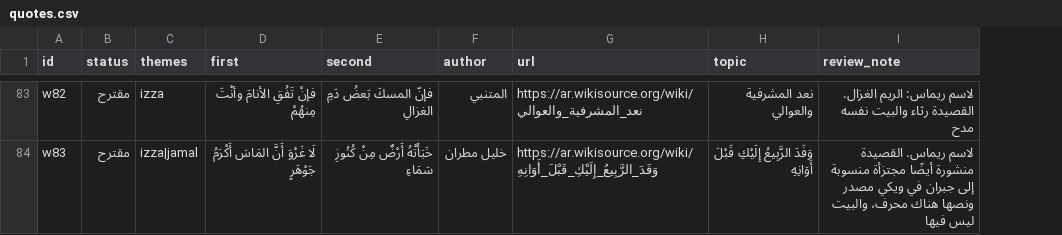
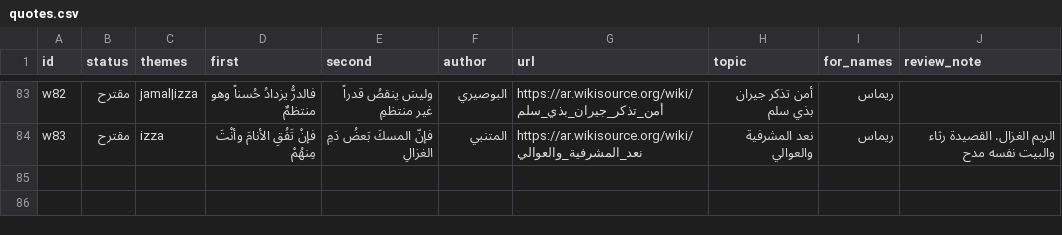
Before and after one commit to AmrShaar13006/dsc-name-quote, a CSV file: data/quotes.csv, drawn as a sheet; only a part is shown, gaps mark what is left out; addresses are those after the commit; the diff covers the shown part only; the diff names each change by its address in the sheet, - before the commit and + after, or states it on an @@ line.

```diff
--- a/data/quotes.csv
+++ b/data/quotes.csv
+column I (for_names), rows 83-84: ريماس | ريماس
-C83 (themes): izza
+C83 (themes): jamal|izza
-D83 (first): فإنْ تَفُقِ الأنامَ وأنْتَ مِنهُمْ
+D83 (first): فالدرُّ يزدادُ حُسناً وهو منتظمٌ
-E83 (second): فإنّ المسكَ بَعضُ دَمِ الغزالِ
+E83 (second): وليسَ ينقصُ قدراً غير منتظمِ
-F83 (author): المتنبي
+F83 (author): البوصيري
-G83 (url): https://ar.wikisource.org/wiki/نعد_المشرفية_والعوالي
+G83 (url): https://ar.wikisource.org/wiki/أمن_تذكر_جيران_بذي_سلم
-H83 (topic): نعد المشرفية والعوالي
+H83 (topic): أمن تذكر جيران بذي سلم
-J83 (review_note): لاسم ريماس: الريم الغزال. القصيدة رثاء والبيت نفسه مدح
+J83 (review_note): (empty)
-C84 (themes): izza|jamal
+C84 (themes): izza
-D84 (first): لَا غَرْوَ أَنَّ المَاسَ أَكْرَمُ جَوْهَرٍ
+D84 (first): فإنْ تَفُقِ الأنامَ وأنْتَ مِنهُمْ
-E84 (second): خَبَأَتْهُ أَرْضٌ مِنْ كُنُوزِ سَمَاءِ
+E84 (second): فإنّ المسكَ بَعضُ دَمِ الغزالِ
-F84 (author): خليل مطران
+F84 (author): المتنبي
-G84 (url): https://ar.wikisource.org/wiki/وَفَدَ_الرَّبِيعُ_إِلَيْكِ_قَبْلَ_أَوَانِهِ
+G84 (url): https://ar.wikisource.org/wiki/نعد_المشرفية_والعوالي
-H84 (topic): وَفَدَ الرَّبِيعُ إِلَيْكِ قَبْلَ أَوَانِهِ
+H84 (topic): نعد المشرفية والعوالي
-J84 (review_note): لاسم ريماس. القصيدة منشورة أيضًا مجتزأة منسوبة إلى جبران في ويكي مصدر ونصها هناك محرف، والبيت ليس فيها
+J84 (review_note): الريم الغزال. القصيدة رثاء والبيت نفسه مدح
```
Also changed, not shown: 29 edited cells elsewhere in this file, review/quotes-review.csv, 11 other files.
